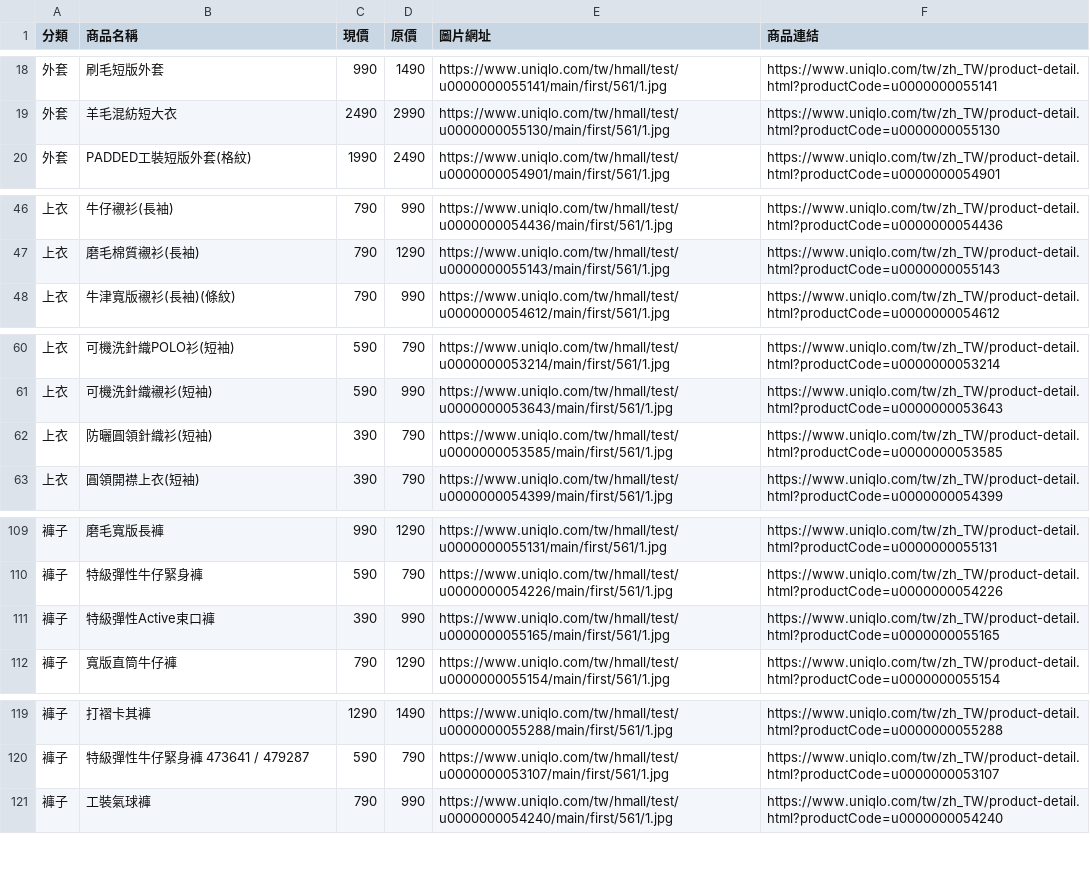
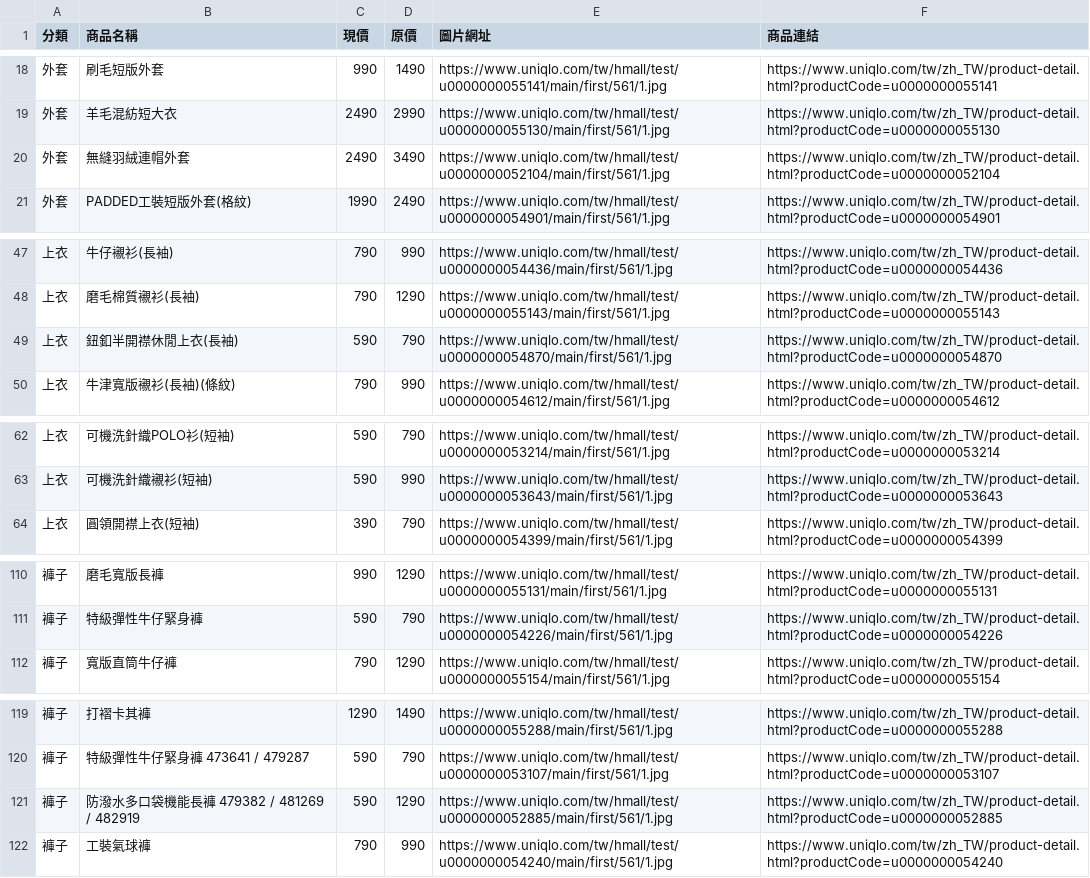
Before and after one commit to mooder16/on-sell-tracker, a CSV file: daily_deals.csv, drawn as a sheet; only a part is shown, gaps mark what is left out; removed rows and columns are numbered as before the commit, all else as after; the diff covers the shown part only; the diff names each change by its address in the sheet, - before the commit and + after, or states it on an @@ line.

```diff
--- a/daily_deals.csv
+++ b/daily_deals.csv
+row 20: 外套 | 無縫羽絨連帽外套 | 2490 | 3490 | https://www.uniqlo.com/tw/hmall/test/u0000000052104/main/first/561/1.jpg | https://www.uniqlo.com/tw/zh_TW/product-detail.html?productCode=u0000000052104
+row 49: 上衣 | 鈕釦半開襟休閒上衣(長袖) | 590 | 790 | https://www.uniqlo.com/tw/hmall/test/u0000000054870/main/first/561/1.jpg | https://www.uniqlo.com/tw/zh_TW/product-detail.html?productCode=u0000000054870
-row 62: 上衣 | 防曬圓領針織衫(短袖) | 390 | 790 | https://www.uniqlo.com/tw/hmall/test/u0000000053585/main/first/561/1.jpg | https://www.uniqlo.com/tw/zh_TW/product-detail.html?productCode=u0000000053585
-row 111: 褲子 | 特級彈性Active束口褲 | 390 | 990 | https://www.uniqlo.com/tw/hmall/test/u0000000055165/main/first/561/1.jpg | https://www.uniqlo.com/tw/zh_TW/product-detail.html?productCode=u0000000055165
+row 121: 褲子 | 防潑水多口袋機能長褲 479382 / 481269 / 482919 | 590 | 1290 | https://www.uniqlo.com/tw/hmall/test/u0000000052885/main/first/561/1.jpg | https://www.uniqlo.com/tw/zh_TW/product-detail.html?productCode=u0000000052885
```
Also changed, not shown: 1 added row, 1 removed row and 2 edited cells elsewhere in this file, 5 other files.
